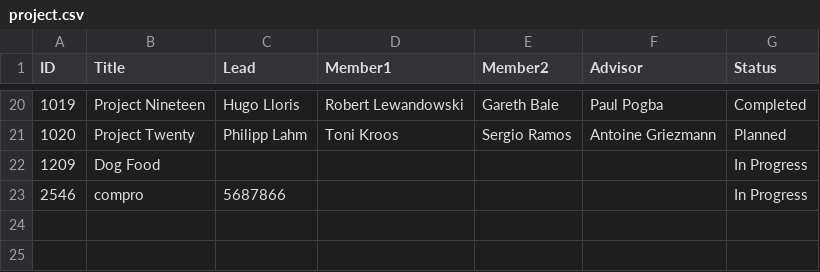
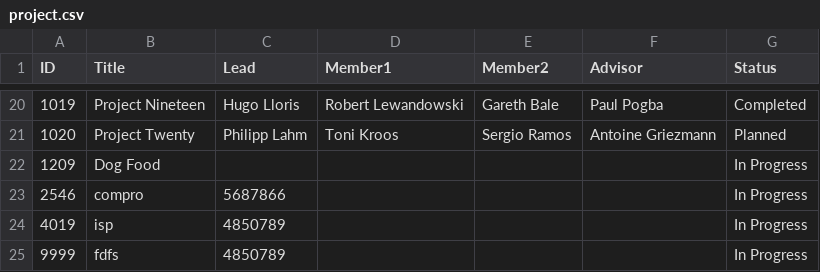
Before and after one commit to ppppphrt/final_project, a CSV file: project.csv, drawn as a sheet; only a part is shown, gaps mark what is left out; the diff names each change by its address in the sheet, - before the commit and + after, or states it on an @@ line.

```diff
--- a/project.csv
+++ b/project.csv
+row 24: 4019 | isp | 4850789 |  |  |  | In Progress
+row 25: 9999 | fdfs | 4850789 |  |  |  | In Progress
```
Also changed, not shown: 5 other files.
